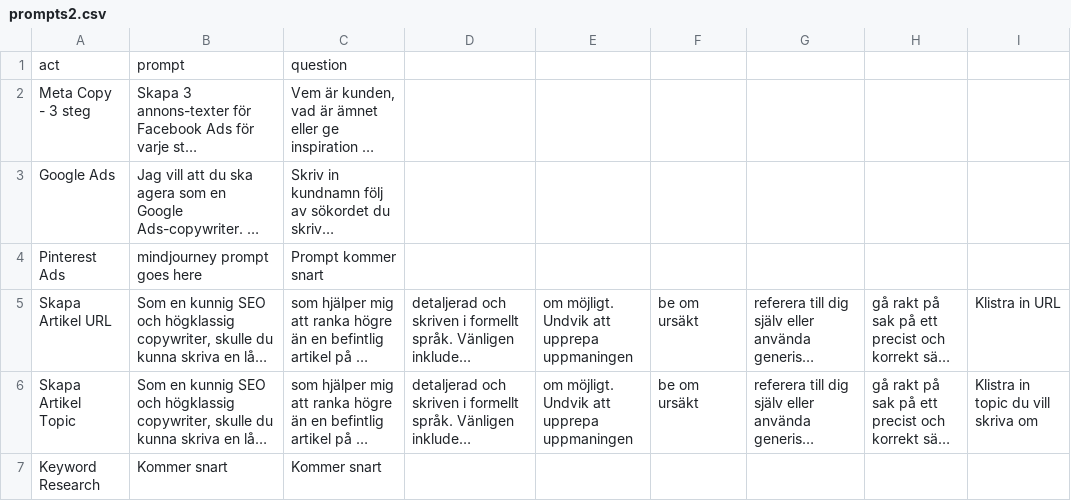
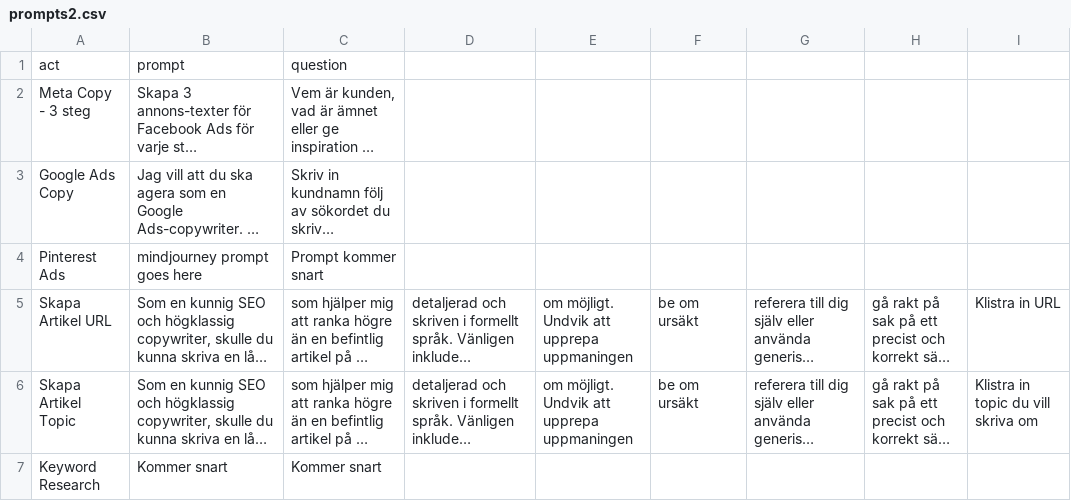
Before and after one commit to Algoenjin/prompts, a CSV file: prompts2.csv, drawn as a sheet; long unchanged cells end in …; the diff names each change by its address in the sheet, - before the commit and + after, or states it on an @@ line.

Commit message:
prompts2.csv

```diff
--- a/prompts2.csv
+++ b/prompts2.csv
-A3: Google Ads
+A3: Google Ads Copy
```
